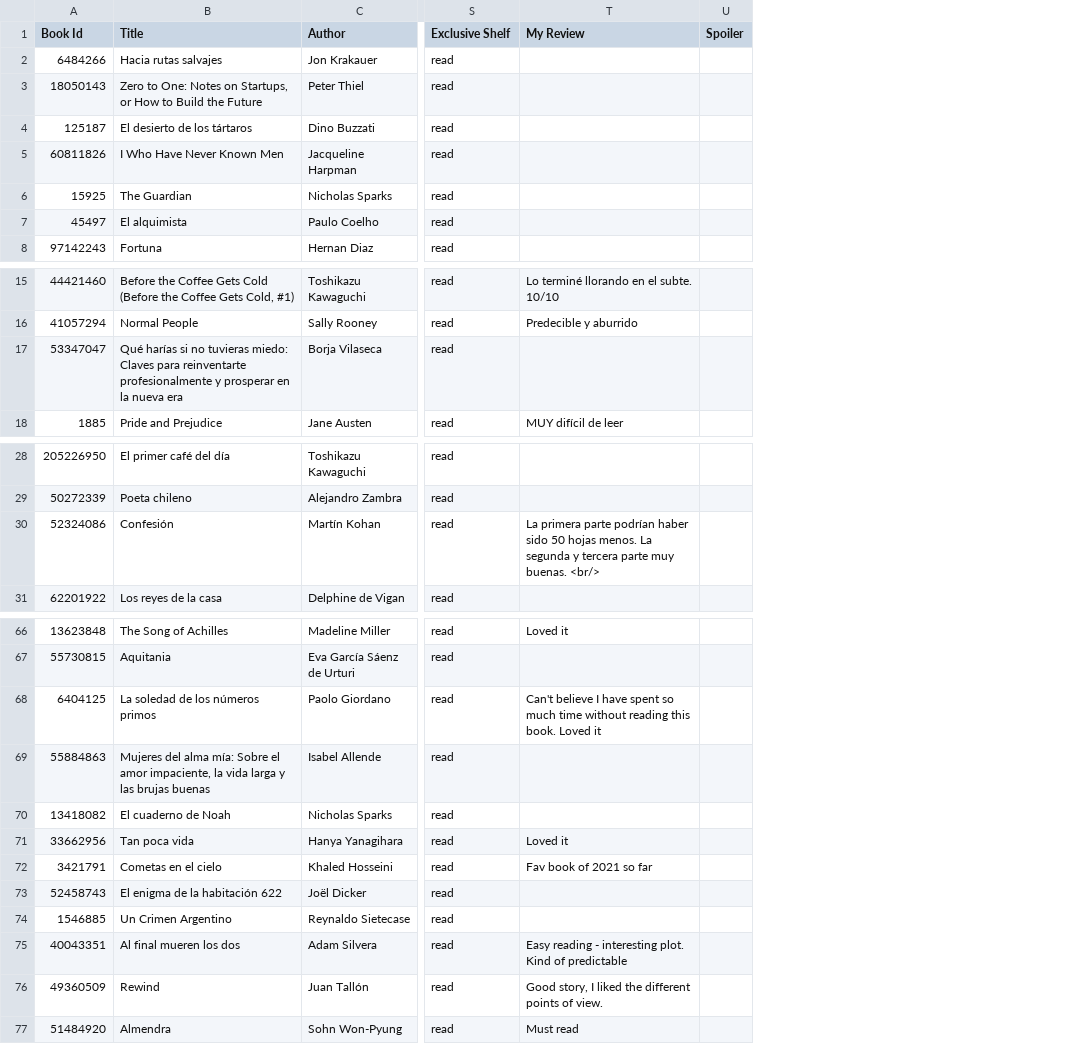
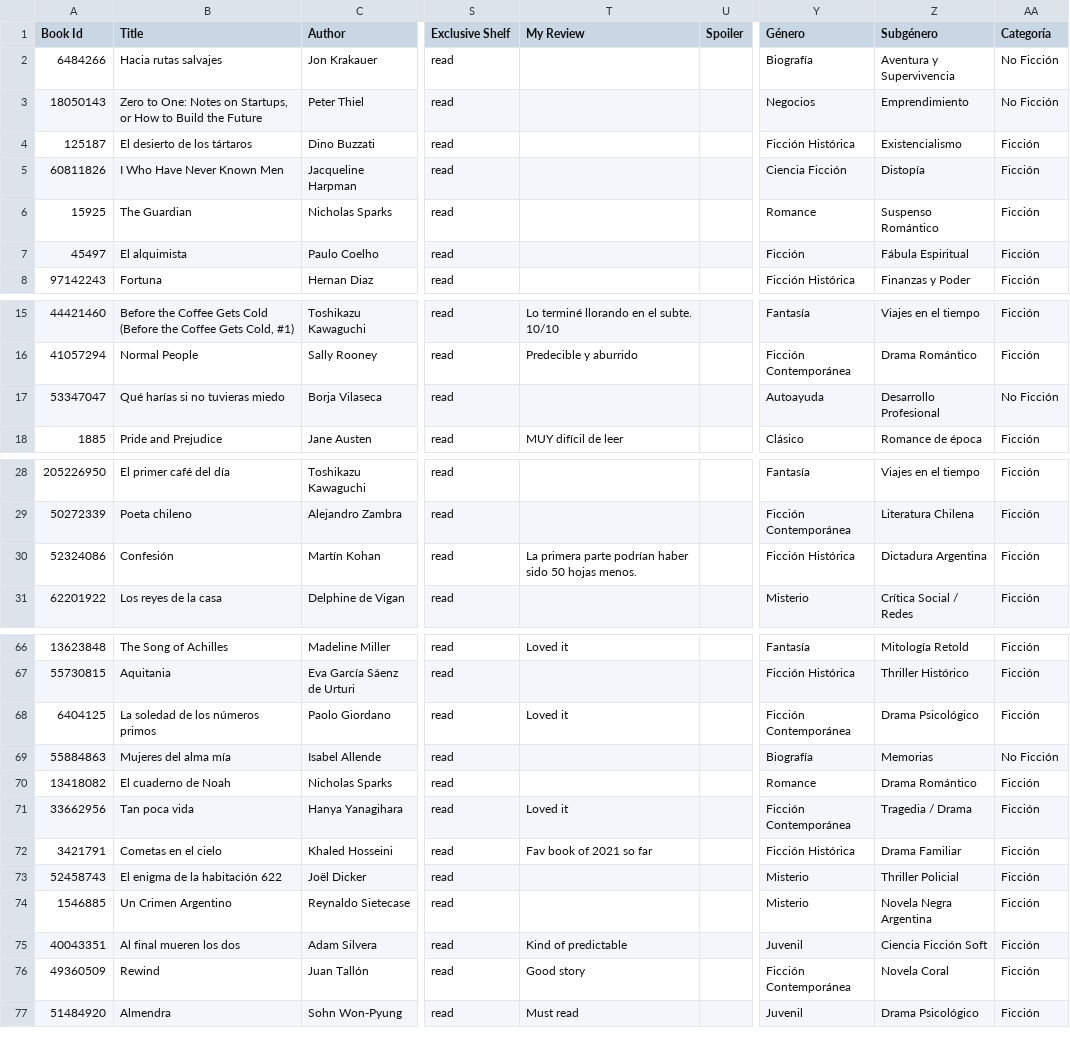
Before and after one commit to AgustinaHernandezMaczan/infovis, a CSV file: goodreads_library_export.csv, drawn as a sheet; only a part is shown, gaps mark what is left out; the diff covers the shown part only; the diff names each change by its address in the sheet, - before the commit and + after, or states it on an @@ line.

```diff
--- a/goodreads_library_export.csv
+++ b/goodreads_library_export.csv
+column Y (Género), rows 2-8: Biografía | Negocios | Ficción Histórica | Ciencia Ficción | Romance | Ficción | Ficción Histórica; rows 15-18: Fantasía | Ficción Contemporánea | Autoayuda | Clásico; rows 28-31: Fantasía | Ficción Contemporánea | Ficción Histórica | Misterio; rows 66-77: Fantasía | Ficción Histórica | Ficción Contemporánea | Biografía | Romance | Ficción Contemporánea | Ficción Histórica | Misterio | Misterio | Juvenil | Ficción Contemporánea | Juvenil
+column Z (Subgénero), rows 2-8: Aventura y Supervivencia | Emprendimiento | Existencialismo | Distopía | Suspenso Romántico | Fábula Espiritual | Finanzas y Poder; rows 15-18: Viajes en el tiempo | Drama Romántico | Desarrollo Profesional | Romance de época; rows 28-31: Viajes en el tiempo | Literatura Chilena | Dictadura Argentina | Crítica Social / Redes; rows 66-77: Mitología Retold | Thriller Histórico | Drama Psicológico | Memorias | Drama Romántico | Tragedia / Drama | Drama Familiar | Thriller Policial | Novela Negra Argentina | Ciencia Ficción Soft | Novela Coral | Drama Psicológico
+column AA (Categoría), rows 2-8: No Ficción | No Ficción | Ficción | Ficción | Ficción | Ficción | Ficción; rows 15-18: Ficción | Ficción | No Ficción | Ficción; rows 28-31: all Ficción; rows 66-77: Ficción | Ficción | Ficción | No Ficción | Ficción | Ficción | Ficción | Ficción | Ficción | Ficción | Ficción | Ficción
-B17 (Title): …no tuvieras miedo: Claves para reinventarte profesionalmente y prosperar en la nueva era
+B17 (Title): …no tuvieras miedo
-T30 (My Review): …hojas menos. La segunda y tercera parte muy buenas. <br/>
+T30 (My Review): …hojas menos.
-T68 (My Review): Can't believe I have spent so much time without reading this book. Loved it
+T68 (My Review): Loved it
-B69 (Title): …del alma mía: Sobre el amor impaciente, la vida larga y las brujas buenas
+B69 (Title): …del alma mía
-T75 (My Review): Easy reading - interesting plot. Kind of predictable
+T75 (My Review): Kind of predictable
-T76 (My Review): Good story, I liked the different points of view.
+T76 (My Review): Good story
```
Also changed, not shown: 13 edited cells elsewhere in this file.
